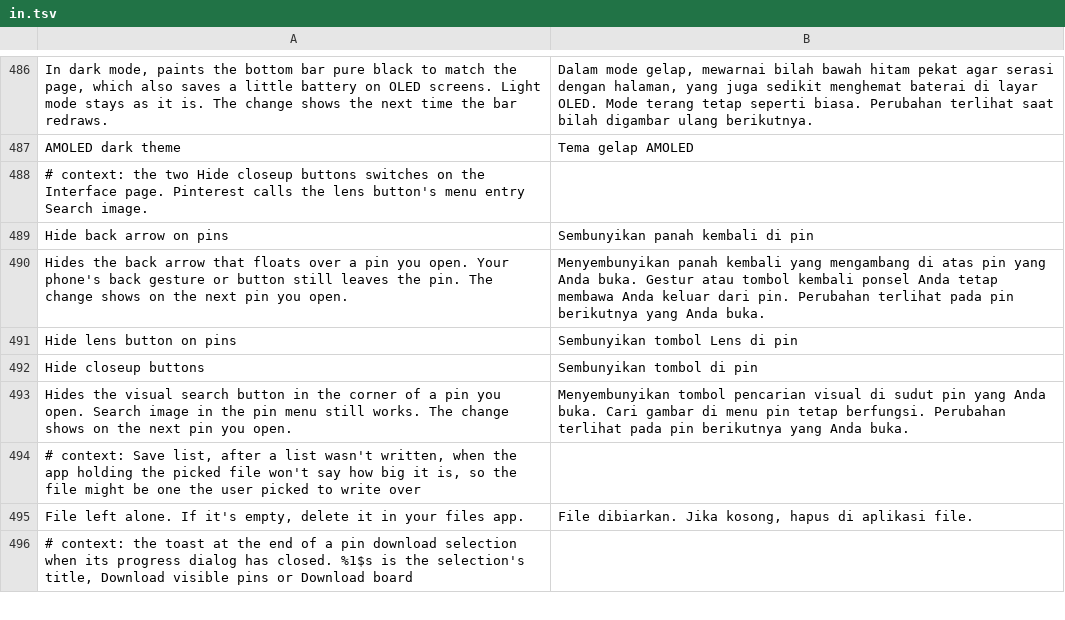
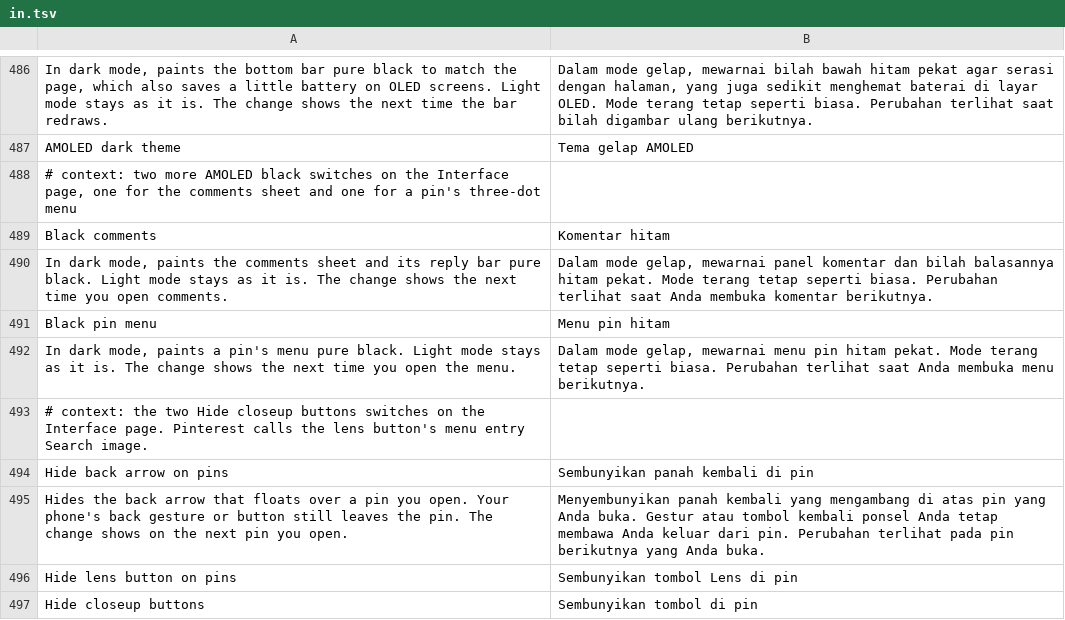
Before and after one commit to SA-SUJON/HushPinterest, a TSV file: extensions/shared/library/src/main/l10n/in.tsv, drawn as a sheet; only a part is shown, gaps mark what is left out; the shorter side is filled out with more unchanged rows.

```diff
--- a/extensions/shared/library/src/main/l10n/in.tsv
+++ b/extensions/shared/library/src/main/l10n/in.tsv
@@ -487,2 +487,7 @@ In dark mode, paints the bottom bar pure black to match the page, which also sav
 AMOLED dark theme	Tema gelap AMOLED
+# context: two more AMOLED black switches on the Interface page, one for the comments sheet and one for a pin's three-dot menu
+Black comments	Komentar hitam
+In dark mode, paints the comments sheet and its reply bar pure black. Light mode stays as it is. The change shows the next time you open comments.	Dalam mode gelap, mewarnai panel komentar dan bilah balasannya hitam pekat. Mode terang tetap seperti biasa. Perubahan terlihat saat Anda membuka komentar berikutnya.
+Black pin menu	Menu pin hitam
+In dark mode, paints a pin's menu pure black. Light mode stays as it is. The change shows the next time you open the menu.	Dalam mode gelap, mewarnai menu pin hitam pekat. Mode terang tetap seperti biasa. Perubahan terlihat saat Anda membuka menu berikutnya.
 # context: the two Hide closeup buttons switches on the Interface page. Pinterest calls the lens button's menu entry Search image.
```
Also changed, not shown: extensions/shared/library/src/main/l10n/de.tsv, extensions/shared/library/src/main/l10n/es.tsv, 24 other files.
